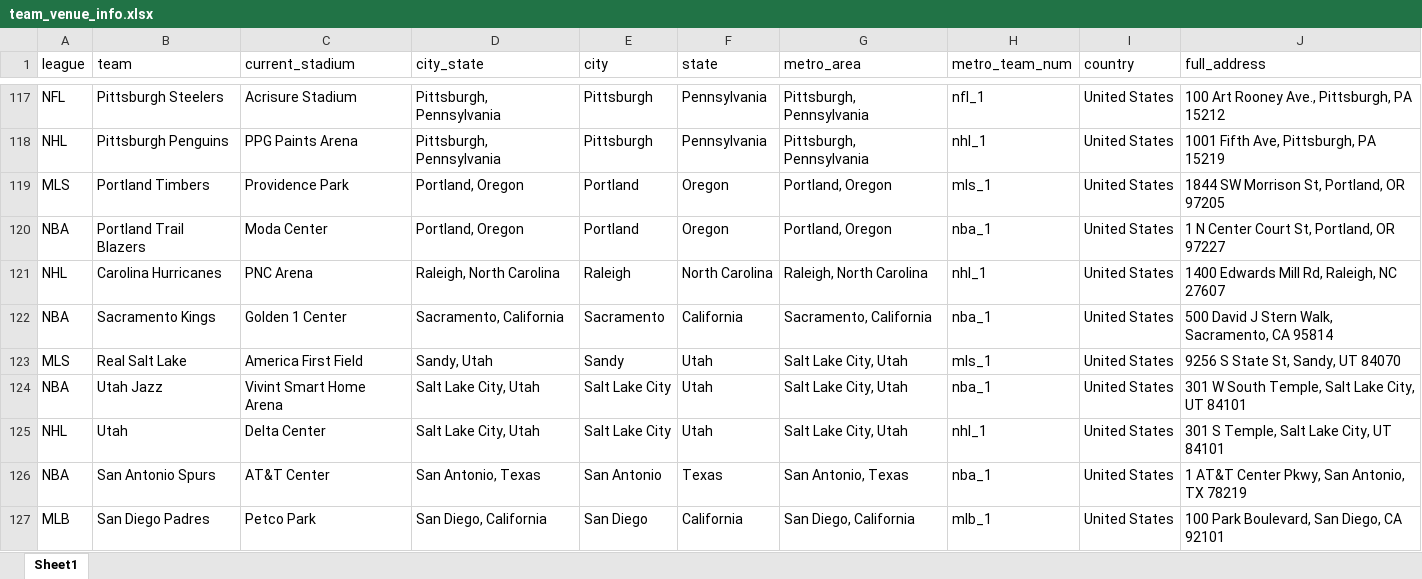
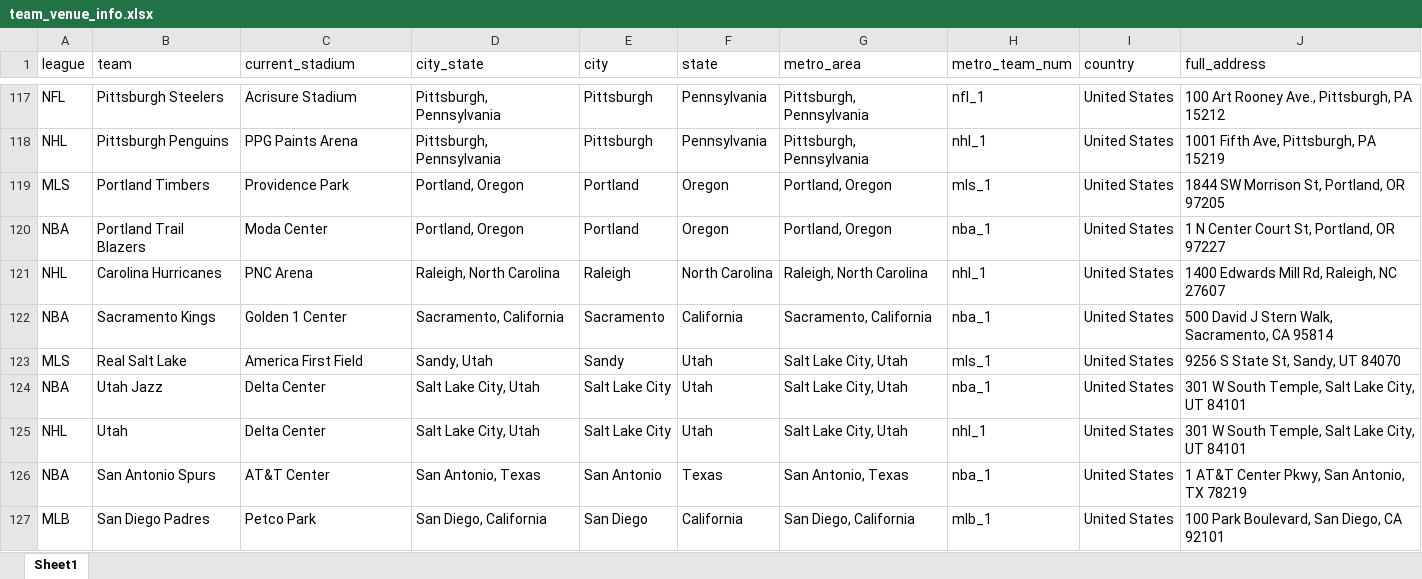
Before and after one commit to hunterhollis/asa, an Excel workbook: etl/data/team_venue_info.xlsx, sheet Sheet1, drawn as a sheet; only a part is shown, gaps mark what is left out; values as stored, in another font and other column widths than the file's, no borders; the diff names each change by its address in the sheet, - before the commit and + after, or states it on an @@ line.

```diff
--- a/etl/data/team_venue_info.xlsx (sheet Sheet1)
+++ b/etl/data/team_venue_info.xlsx (sheet Sheet1)
-C124 (current_stadium): Vivint Smart Home Arena
+C124 (current_stadium): Delta Center
-J125 (full_address): 301 S Temple, Salt Lake City, UT 84101
+J125 (full_address): 301 W South Temple, Salt Lake City, UT 84101
```
Also changed, not shown: 5 other files.
